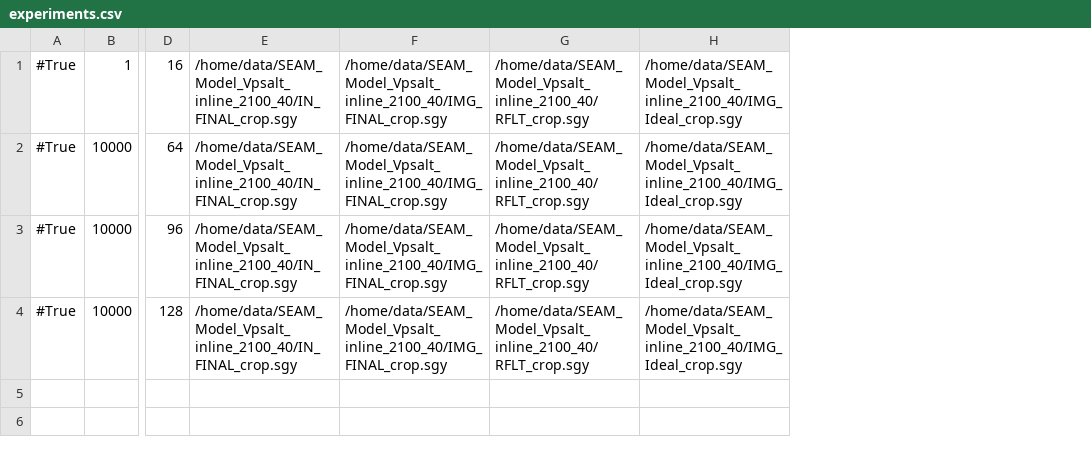
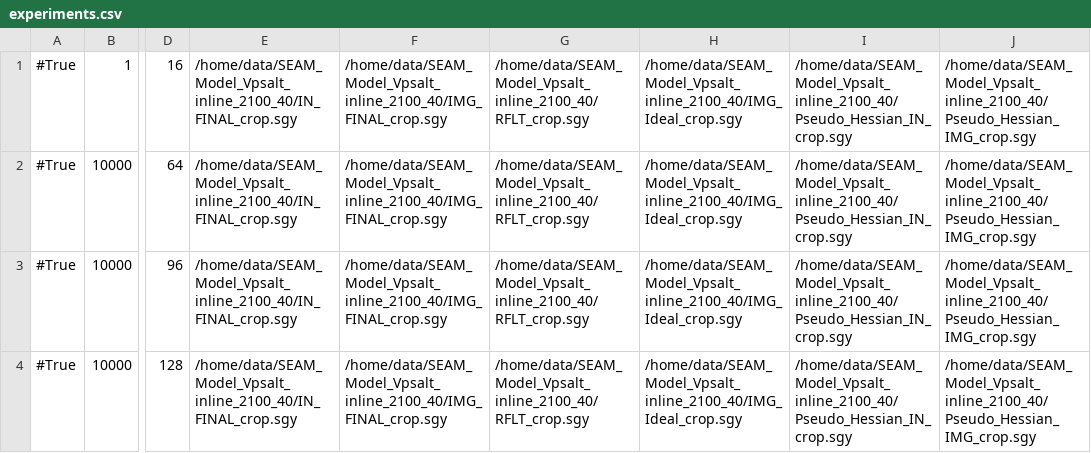
Before and after one commit to diegocdts/SSL-BD, a CSV file: experiments.csv, drawn as a sheet; only a part is shown, gaps mark what is left out; the diff names each change by its address in the sheet, - before the commit and + after, or states it on an @@ line.

Commit message:
more_layers_hessian

```diff
--- a/experiments.csv
+++ b/experiments.csv
+column I, rows 1-4: all /home/data/SEAM_Model_Vpsalt_inline_2100_40/Pseudo_Hessian_IN_crop.sgy
+column J, rows 1-4: all /home/data/SEAM_Model_Vpsalt_inline_2100_40/Pseudo_Hessian_IMG_crop.sgy
```
Also changed, not shown: 5 other files.
